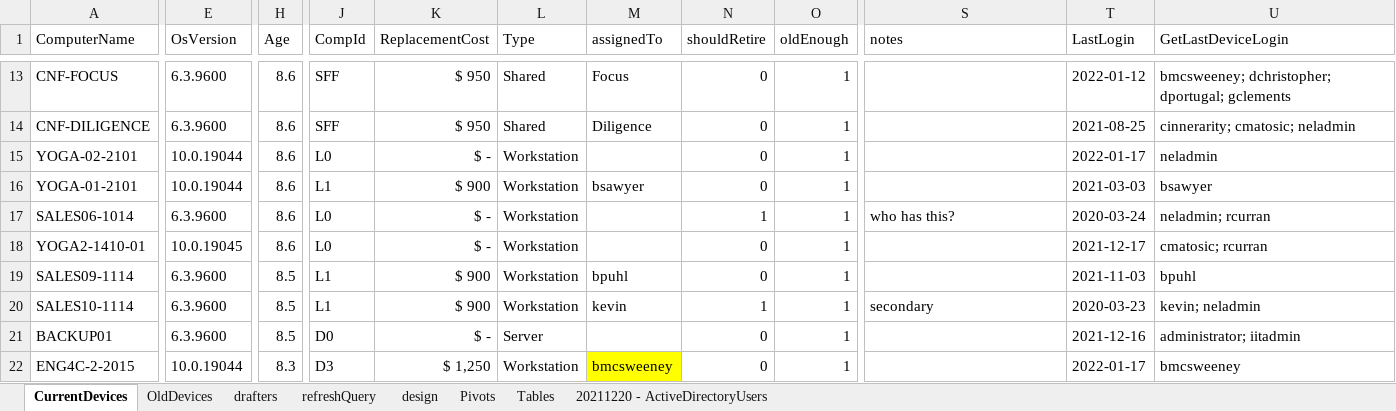
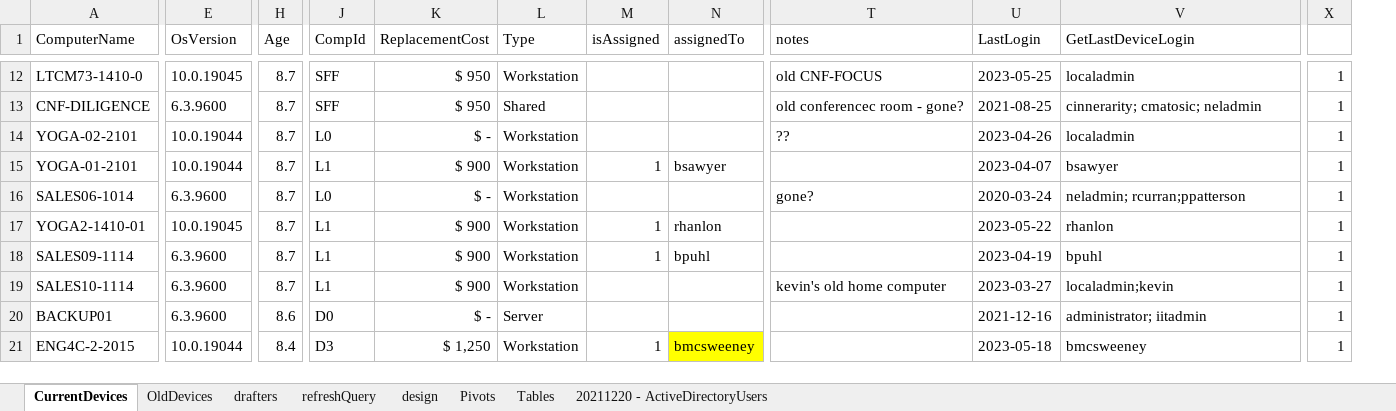
Before and after one commit to AlexAntoine/NEL-API-Backup, an Excel workbook: _data/nelDevicesAge.xlsx, sheet CurrentDevices, drawn as a sheet; only a part is shown, gaps mark what is left out; values as stored, in another font and other column widths than the file's, no borders; table styles not drawn; removed rows and columns are numbered as before the commit, all else as after; the diff covers the shown part only; the diff names each change by its address in the sheet, - before the commit and + after, or states it on an @@ line.

```diff
--- a/_data/nelDevicesAge.xlsx (sheet CurrentDevices)
+++ b/_data/nelDevicesAge.xlsx (sheet CurrentDevices)
+column M (isAssigned), rows 15-21: 1 |  | 1 | 1 |  |  | 1
-column N (shouldRetire), rows 13-22: 0 | 0 | 0 | 0 | 1 | 0 | 0 | 1 | 0 | 0
@@ column O (oldEnough) hidden, rows 13-22: all 1 @@
+column X, rows 12-21: all 1
-A12 (ComputerName): CNF-FOCUS
+A12 (ComputerName): LTCM73-1410-0
-E12 (OsVersion): 6.3.9600
+E12 (OsVersion): 10.0.19045
-H12:H17 (Age): 8.6
+H12:H17 (Age): 8.7
-L12 (Type): Shared
+L12 (Type): Workstation
-N12 (assignedTo): Focus
+N12 (assignedTo): (empty)
-T12 (notes): (empty)
+T12 (notes): old CNF-FOCUS
-U12 (LastLogin): 2022-01-12
+U12 (LastLogin): 2023-05-25
-V12 (GetLastDeviceLogin): bmcsweeney; dchristopher; dportugal; gclements
+V12 (GetLastDeviceLogin): localadmin
-N13 (assignedTo): Diligence
+N13 (assignedTo): (empty)
-T13 (notes): (empty)
+T13 (notes): old conferencec room - gone?
-T14 (notes): (empty)
+T14 (notes): ??
-U14 (LastLogin): 2022-01-17
+U14 (LastLogin): 2023-04-26
-V14 (GetLastDeviceLogin): neladmin
+V14 (GetLastDeviceLogin): localadmin
-U15 (LastLogin): 2021-03-03
+U15 (LastLogin): 2023-04-07
-T16 (notes): who has this?
+T16 (notes): gone?
-V16 (GetLastDeviceLogin): neladmin; rcurran
+V16 (GetLastDeviceLogin): neladmin; rcurran;ppatterson
-J17 (CompId): L0
+J17 (CompId): L1
-K17 (ReplacementCost): $ -
+K17 (ReplacementCost): $ 900
-N17 (assignedTo): (empty)
+N17 (assignedTo): rhanlon
-U17 (LastLogin): 2021-12-17
+U17 (LastLogin): 2023-05-22
-V17 (GetLastDeviceLogin): cmatosic; rcurran
+V17 (GetLastDeviceLogin): rhanlon
-H18:H19 (Age): 8.5
+H18:H19 (Age): 8.7
-U18 (LastLogin): 2021-11-03
+U18 (LastLogin): 2023-04-19
-N19 (assignedTo): kevin
+N19 (assignedTo): (empty)
-T19 (notes): secondary
+T19 (notes): kevin's old home computer
-U19 (LastLogin): 2020-03-23
+U19 (LastLogin): 2023-03-27
-V19 (GetLastDeviceLogin): kevin; neladmin
+V19 (GetLastDeviceLogin): localadmin;kevin
-H20 (Age): 8.5
+H20 (Age): 8.6
-H21 (Age): 8.3
+H21 (Age): 8.4
-U21 (LastLogin): 2022-01-17
+U21 (LastLogin): 2023-05-18
```
Also changed, not shown: 4 removed rows, 1 added column, 563 edited cells and cell formats elsewhere in this sheet, sheet Pivots, sheet Tables, 4 other files.
